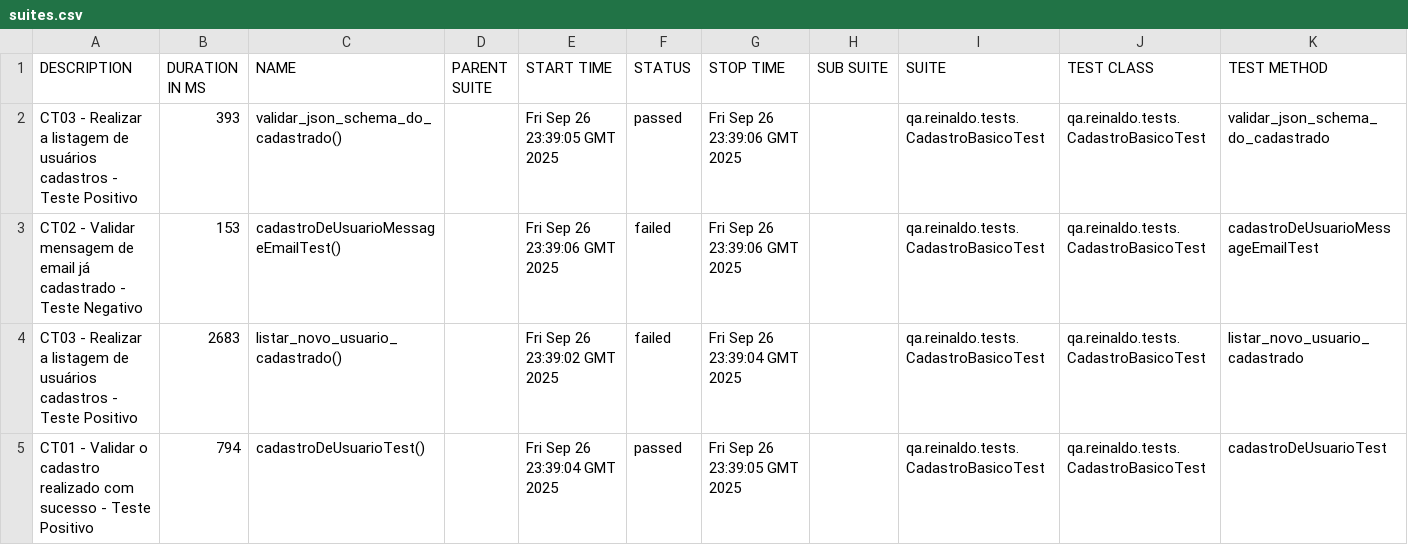
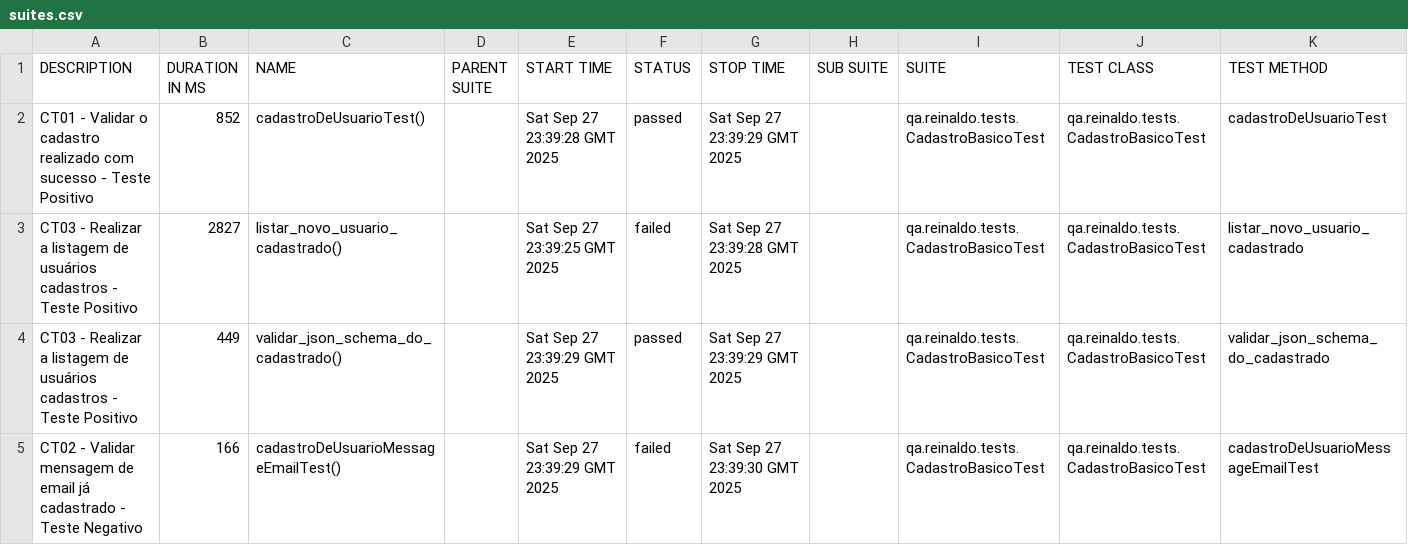
Before and after one commit to reinaldorossetti/rest-assured-kotlin, a CSV file: data/suites.csv, drawn as a sheet.

```diff
--- a/data/suites.csv
+++ b/data/suites.csv
@@ -1,5 +1,5 @@
 "DESCRIPTION","DURATION IN MS","NAME","PARENT SUITE","START TIME","STATUS","STOP TIME","SUB SUITE","SUITE","TEST CLASS","TEST METHOD"
-"CT03 - Realizar a listagem de usuários cadastros - Teste Positivo","393","validar_json_schema_do_cadastrado()","","Fri Sep 26 23:39:05 GMT 2025","passed","Fri Sep 26 23:39:06 GMT 2025","","qa.reinaldo.tests.CadastroBasicoTest","qa.reinaldo.tests.CadastroBasicoTest","validar_json_schema_do_cadastrado"
-"CT02 - Validar mensagem de email já cadastrado - Teste Negativo","153","cadastroDeUsuarioMessageEmailTest()","","Fri Sep 26 23:39:06 GMT 2025","failed","Fri Sep 26 23:39:06 GMT 2025","","qa.reinaldo.tests.CadastroBasicoTest","qa.reinaldo.tests.CadastroBasicoTest","cadastroDeUsuarioMessageEmailTest"
-"CT03 - Realizar a listagem de usuários cadastros - Teste Positivo","2683","listar_novo_usuario_cadastrado()","","Fri Sep 26 23:39:02 GMT 2025","failed","Fri Sep 26 23:39:04 GMT 2025","","qa.reinaldo.tests.CadastroBasicoTest","qa.reinaldo.tests.CadastroBasicoTest","listar_novo_usuario_cadastrado"
-"CT01 - Validar o cadastro realizado com sucesso - Teste Positivo","794","cadastroDeUsuarioTest()","","Fri Sep 26 23:39:04 GMT 2025","passed","Fri Sep 26 23:39:05 GMT 2025","","qa.reinaldo.tests.CadastroBasicoTest","qa.reinaldo.tests.CadastroBasicoTest","cadastroDeUsuarioTest"
+"CT01 - Validar o cadastro realizado com sucesso - Teste Positivo","852","cadastroDeUsuarioTest()","","Sat Sep 27 23:39:28 GMT 2025","passed","Sat Sep 27 23:39:29 GMT 2025","","qa.reinaldo.tests.CadastroBasicoTest","qa.reinaldo.tests.CadastroBasicoTest","cadastroDeUsuarioTest"
+"CT03 - Realizar a listagem de usuários cadastros - Teste Positivo","2827","listar_novo_usuario_cadastrado()","","Sat Sep 27 23:39:25 GMT 2025","failed","Sat Sep 27 23:39:28 GMT 2025","","qa.reinaldo.tests.CadastroBasicoTest","qa.reinaldo.tests.CadastroBasicoTest","listar_novo_usuario_cadastrado"
+"CT03 - Realizar a listagem de usuários cadastros - Teste Positivo","449","validar_json_schema_do_cadastrado()","","Sat Sep 27 23:39:29 GMT 2025","passed","Sat Sep 27 23:39:29 GMT 2025","","qa.reinaldo.tests.CadastroBasicoTest","qa.reinaldo.tests.CadastroBasicoTest","validar_json_schema_do_cadastrado"
+"CT02 - Validar mensagem de email já cadastrado - Teste Negativo","166","cadastroDeUsuarioMessageEmailTest()","","Sat Sep 27 23:39:29 GMT 2025","failed","Sat Sep 27 23:39:30 GMT 2025","","qa.reinaldo.tests.CadastroBasicoTest","qa.reinaldo.tests.CadastroBasicoTest","cadastroDeUsuarioMessageEmailTest"
```
Also changed, not shown: 23 other files.
